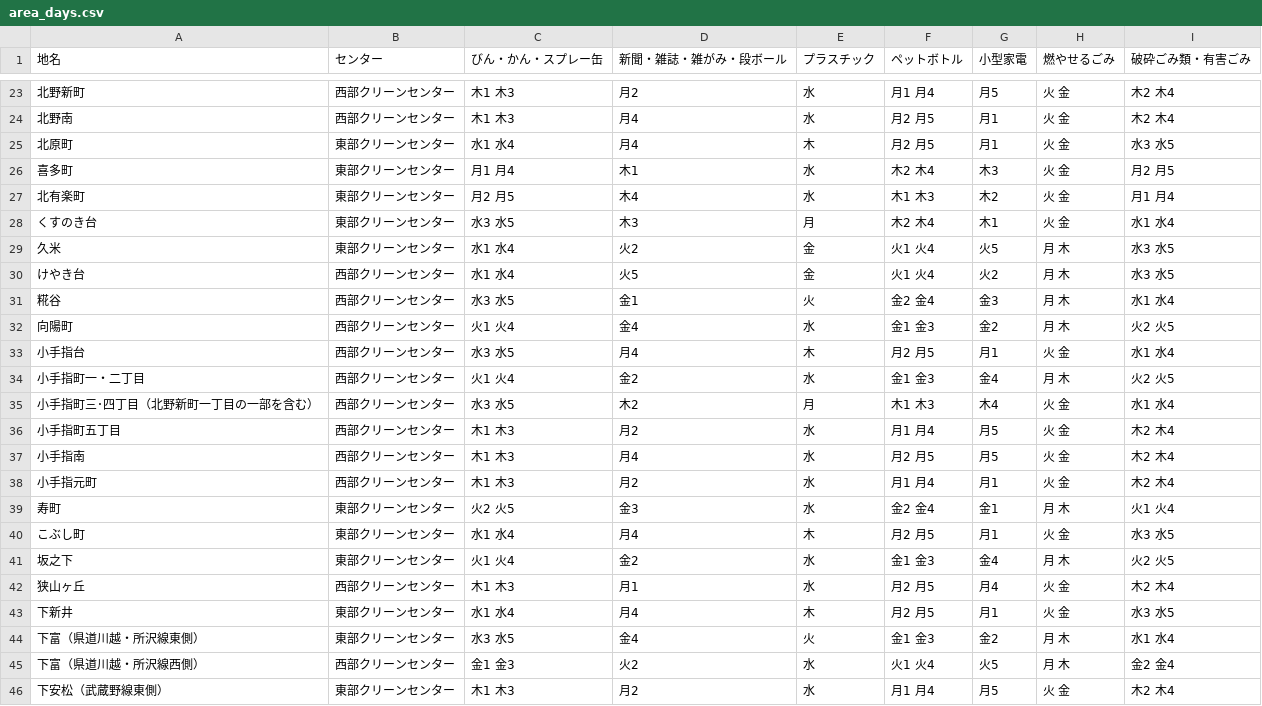
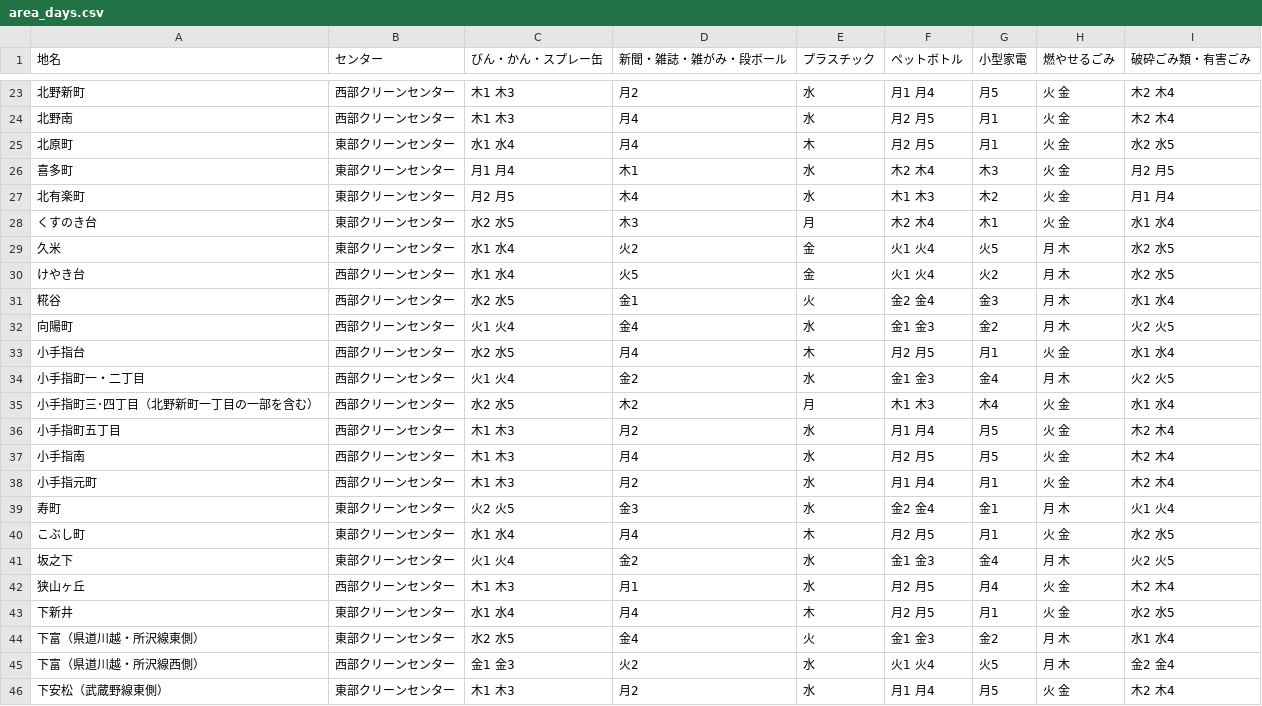
Before and after one commit to onot01/5374, a CSV file: data/area_days.csv, drawn as a sheet; only a part is shown, gaps mark what is left out; the diff covers the shown part only.

Commit message:
Update area_days.csv

```diff
--- a/data/area_days.csv
+++ b/data/area_days.csv
@@ -24,13 +24,13 @@
 北野南,西部クリーンセンター,木1 木3,月4,水,月2 月5,月1,火 金,木2 木4
-北原町,東部クリーンセンター,水1 水4,月4,木,月2 月5,月1,火 金,水3 水5
+北原町,東部クリーンセンター,水1 水4,月4,木,月2 月5,月1,火 金,水2 水5
 喜多町,東部クリーンセンター,月1 月4,木1,水,木2 木4,木3,火 金,月2 月5
 北有楽町,東部クリーンセンター,月2 月5,木4,水,木1 木3,木2,火 金,月1 月4
-くすのき台,東部クリーンセンター,水3 水5,木3,月,木2 木4,木1,火 金,水1 水4
-久米,東部クリーンセンター,水1 水4,火2,金,火1 火4,火5,月 木,水3 水5
-けやき台,西部クリーンセンター,水1 水4,火5,金,火1 火4,火2,月 木,水3 水5
-糀谷,西部クリーンセンター,水3 水5,金1,火,金2 金4,金3,月 木,水1 水4
+くすのき台,東部クリーンセンター,水2 水5,木3,月,木2 木4,木1,火 金,水1 水4
+久米,東部クリーンセンター,水1 水4,火2,金,火1 火4,火5,月 木,水2 水5
+けやき台,西部クリーンセンター,水1 水4,火5,金,火1 火4,火2,月 木,水2 水5
+糀谷,西部クリーンセンター,水2 水5,金1,火,金2 金4,金3,月 木,水1 水4
 向陽町,西部クリーンセンター,火1 火4,金4,水,金1 金3,金2,月 木,火2 火5
-小手指台,西部クリーンセンター,水3 水5,月4,木,月2 月5,月1,火 金,水1 水4
+小手指台,西部クリーンセンター,水2 水5,月4,木,月2 月5,月1,火 金,水1 水4
 小手指町一・二丁目,西部クリーンセンター,火1 火4,金2,水,金1 金3,金4,月 木,火2 火5
-小手指町三･四丁目（北野新町一丁目の一部を含む）,西部クリーンセンター,水3 水5,木2,月,木1 木3,木4,火 金,水1 水4
+小手指町三･四丁目（北野新町一丁目の一部を含む）,西部クリーンセンター,水2 水5,木2,月,木1 木3,木4,火 金,水1 水4
 小手指町五丁目,西部クリーンセンター,木1 木3,月2,水,月1 月4,月5,火 金,木2 木4
@@ -39,7 +39,7 @@
 寿町,東部クリーンセンター,火2 火5,金3,水,金2 金4,金1,月 木,火1 火4
-こぶし町,東部クリーンセンター,水1 水4,月4,木,月2 月5,月1,火 金,水3 水5
+こぶし町,東部クリーンセンター,水1 水4,月4,木,月2 月5,月1,火 金,水2 水5
 坂之下,東部クリーンセンター,火1 火4,金2,水,金1 金3,金4,月 木,火2 火5
 狭山ヶ丘,西部クリーンセンター,木1 木3,月1,水,月2 月5,月4,火 金,木2 木4
-下新井,東部クリーンセンター,水1 水4,月4,木,月2 月5,月1,火 金,水3 水5
-下富（県道川越・所沢線東側）,東部クリーンセンター,水3 水5,金4,火,金1 金3,金2,月 木,水1 水4
+下新井,東部クリーンセンター,水1 水4,月4,木,月2 月5,月1,火 金,水2 水5
+下富（県道川越・所沢線東側）,東部クリーンセンター,水2 水5,金4,火,金1 金3,金2,月 木,水1 水4
 下富（県道川越・所沢線西側）,西部クリーンセンター,金1 金3,火2,水,火1 火4,火5,月 木,金2 金4
```
Also changed, not shown: 17 edited cells elsewhere in this file.
